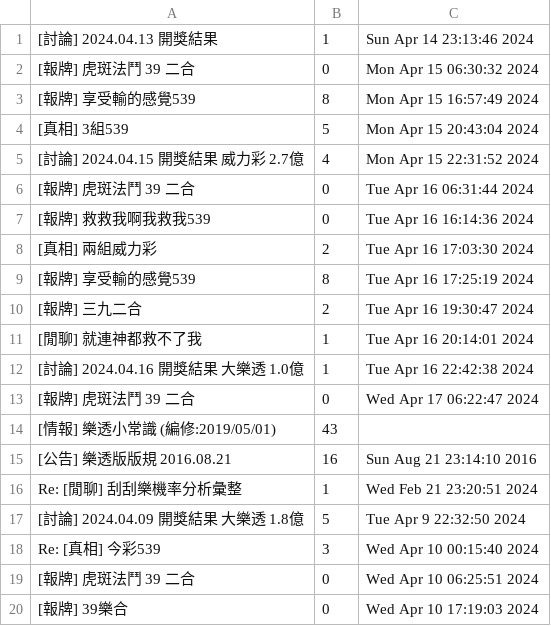
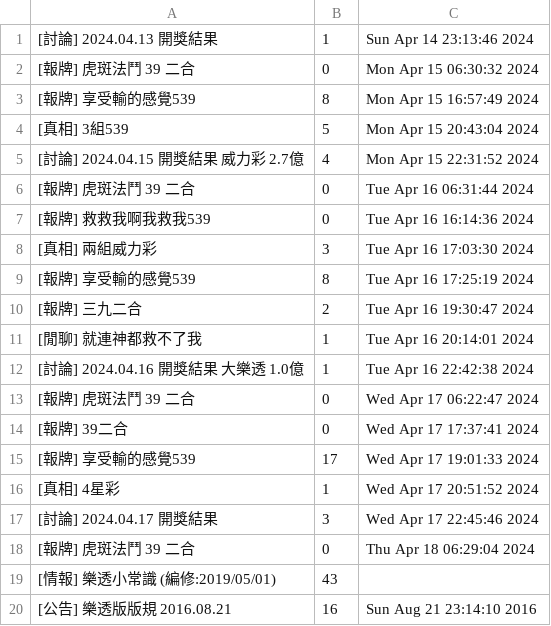
Before and after one commit to Haohaoscreamandrun/WehelpAssigment, a CSV file: 03FetchAPI/article.csv, drawn as a sheet; only a part is shown; the shorter side is filled out with more unchanged rows.

Commit message:
Week3: task 2  modify fetch

```diff
--- a/03FetchAPI/article.csv
+++ b/03FetchAPI/article.csv
@@ -7,3 +7,3 @@
 [報牌] 救救我啊我救我539,0,Tue Apr 16 16:14:36 2024
-[真相] 兩組威力彩,2,Tue Apr 16 17:03:30 2024
+[真相] 兩組威力彩,3,Tue Apr 16 17:03:30 2024
 [報牌] 享受輸的感覺539,8,Tue Apr 16 17:25:19 2024
@@ -13,2 +13,7 @@
 [報牌] 虎斑法鬥 39 二合,0,Wed Apr 17 06:22:47 2024
+[報牌] 39二合,0,Wed Apr 17 17:37:41 2024
+[報牌] 享受輸的感覺539,17,Wed Apr 17 19:01:33 2024
+[真相] 4星彩,1,Wed Apr 17 20:51:52 2024
+[討論] 2024.04.17 開獎結果,3,Wed Apr 17 22:45:46 2024
+[報牌] 虎斑法鬥 39 二合,0,Thu Apr 18 06:29:04 2024
 [情報] 樂透小常識 (編修:2019/05/01),43,
```
Also changed, not shown: 5 other files.
